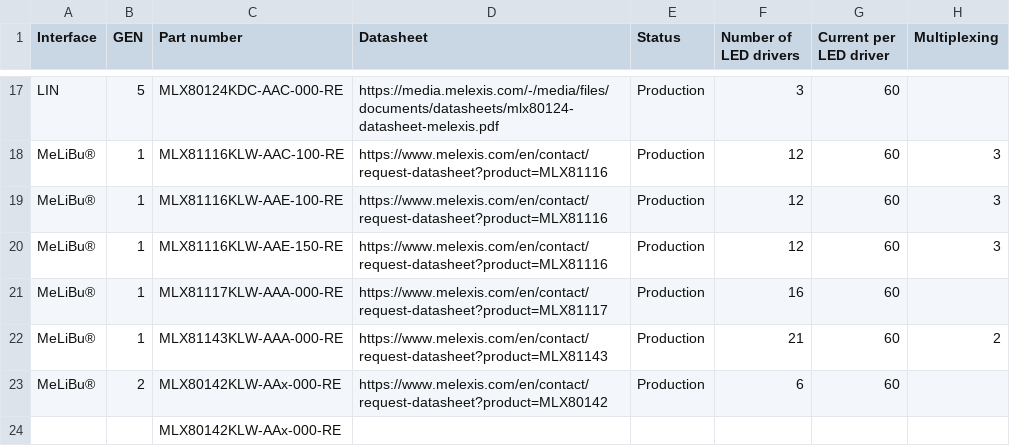
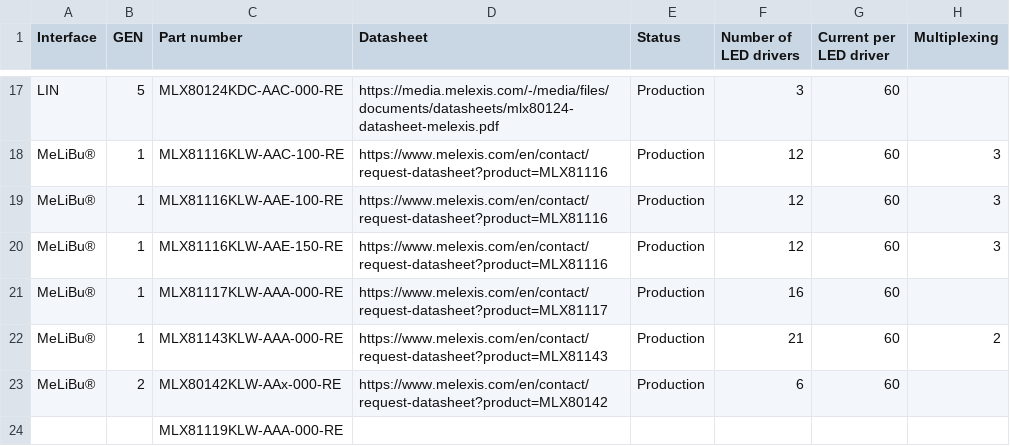
Before and after one commit to MelexisBC/Wizard---Smart-LED-Driver-ICs-Data, a CSV file: Smart-LED-Driver-ICs-Wizard-Data.csv, drawn as a sheet; only a part is shown, gaps mark what is left out; the diff names each change by its address in the sheet, - before the commit and + after, or states it on an @@ line.

Commit message:
Wizard - Smart LED driver ICs - Google sheet updated

```diff
--- a/Smart-LED-Driver-ICs-Wizard-Data.csv
+++ b/Smart-LED-Driver-ICs-Wizard-Data.csv
-C24 (Part number): MLX80142KLW-AAx-000-RE
+C24 (Part number): MLX81119KLW-AAA-000-RE
```
